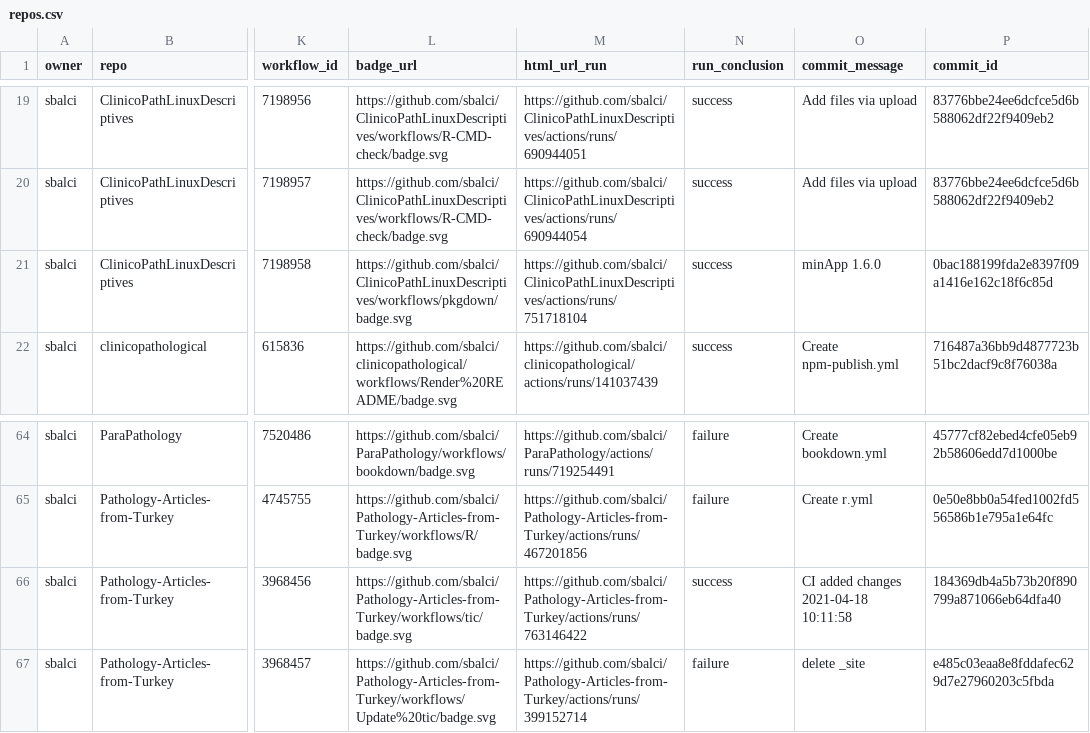
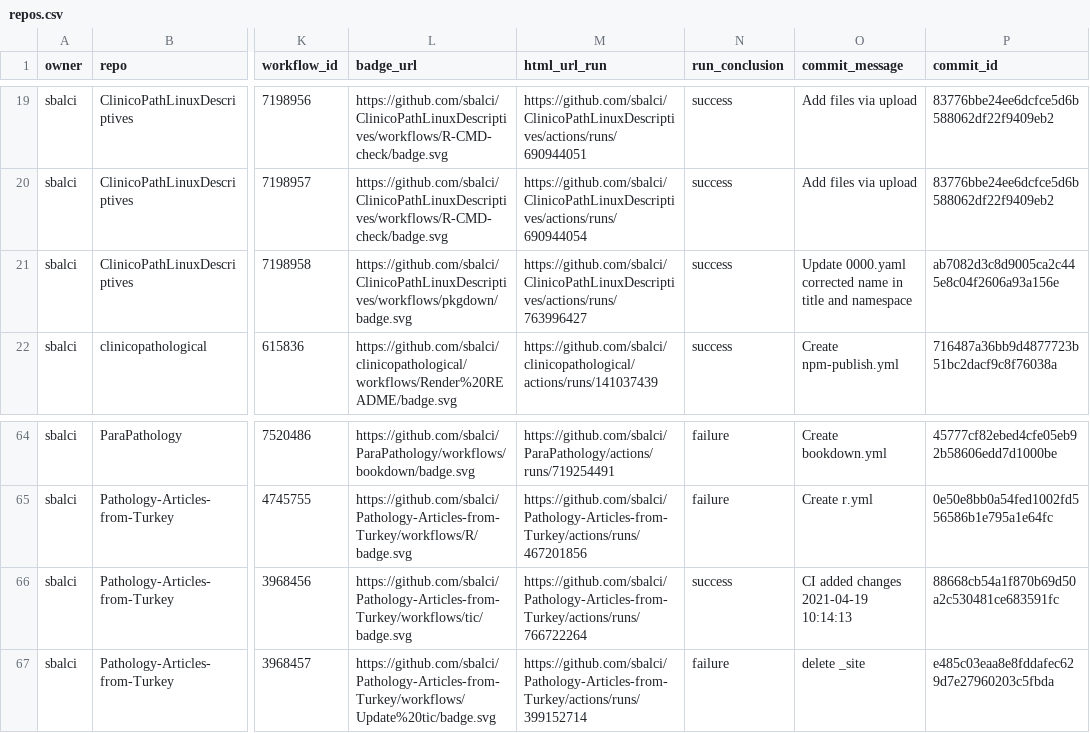
Before and after one commit to sbalci/status, a CSV file: repos.csv, drawn as a sheet; only a part is shown, gaps mark what is left out; ↵ is a line break in a cell; the diff names each change by its address in the sheet, - before the commit and + after, or states it on an @@ line.

```diff
--- a/repos.csv
+++ b/repos.csv
-M21 (html_url_run): https://github.com/sbalci/ClinicoPathLinuxDescriptives/actions/runs/751718104
+M21 (html_url_run): https://github.com/sbalci/ClinicoPathLinuxDescriptives/actions/runs/763996427
-O21 (commit_message): minApp 1.6.0
+O21 (commit_message): Update 0000.yaml ↵ corrected name in title and namespace
-P21 (commit_id): 0bac188199fda2e8397f09a1416e162c18f6c85d
+P21 (commit_id): ab7082d3c8d9005ca2c445e8c04f2606a93a156e
-M66 (html_url_run): https://github.com/sbalci/Pathology-Articles-from-Turkey/actions/runs/763146422
+M66 (html_url_run): https://github.com/sbalci/Pathology-Articles-from-Turkey/actions/runs/766722264
-O66 (commit_message): CI added changes 2021-04-18 10:11:58
+O66 (commit_message): CI added changes 2021-04-19 10:14:13
-P66 (commit_id): 184369db4a5b73b20f890799a871066eb64dfa40
+P66 (commit_id): 88668cb54a1f870b69d50a2c530481ce683591fc
```
Also changed, not shown: 1 other file.
